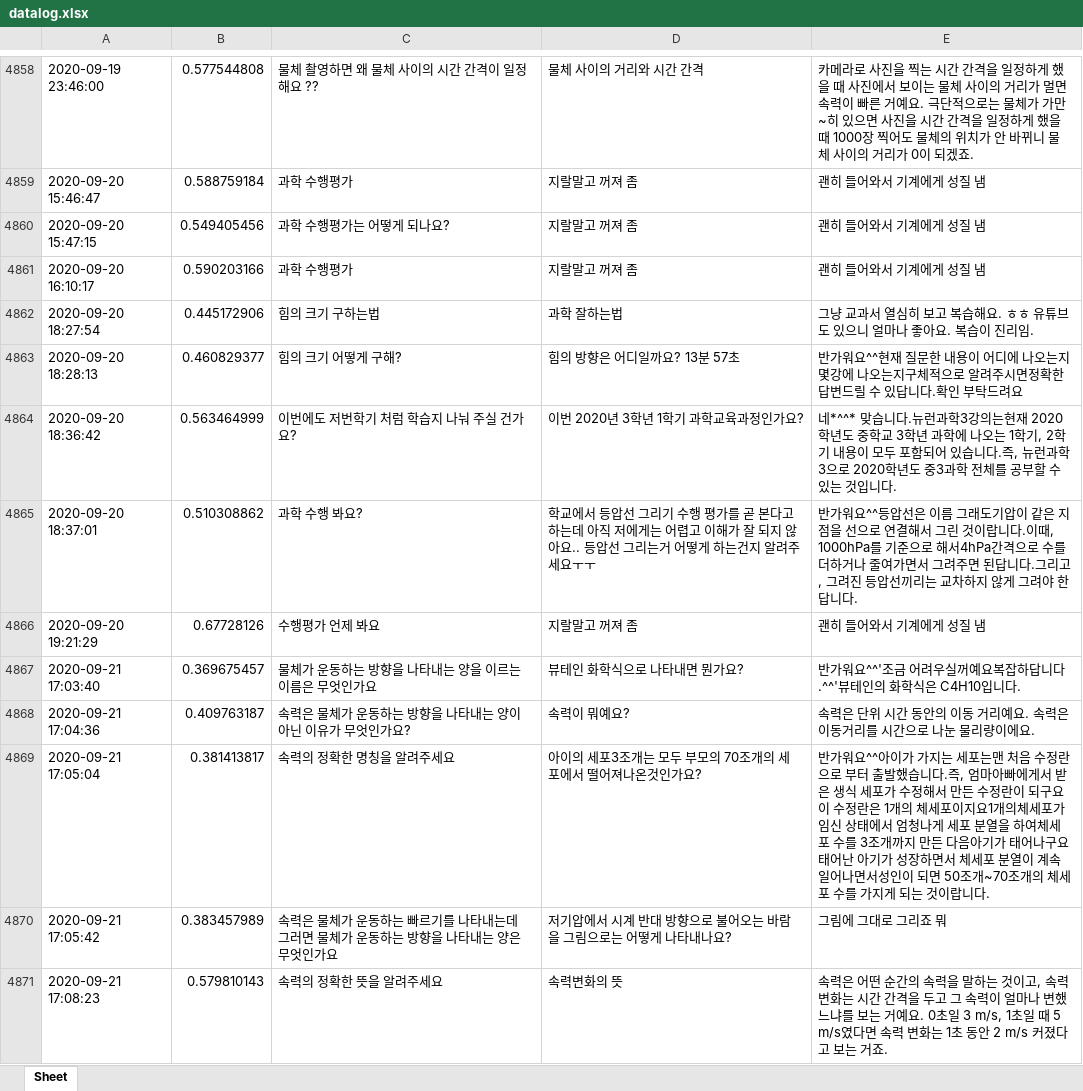
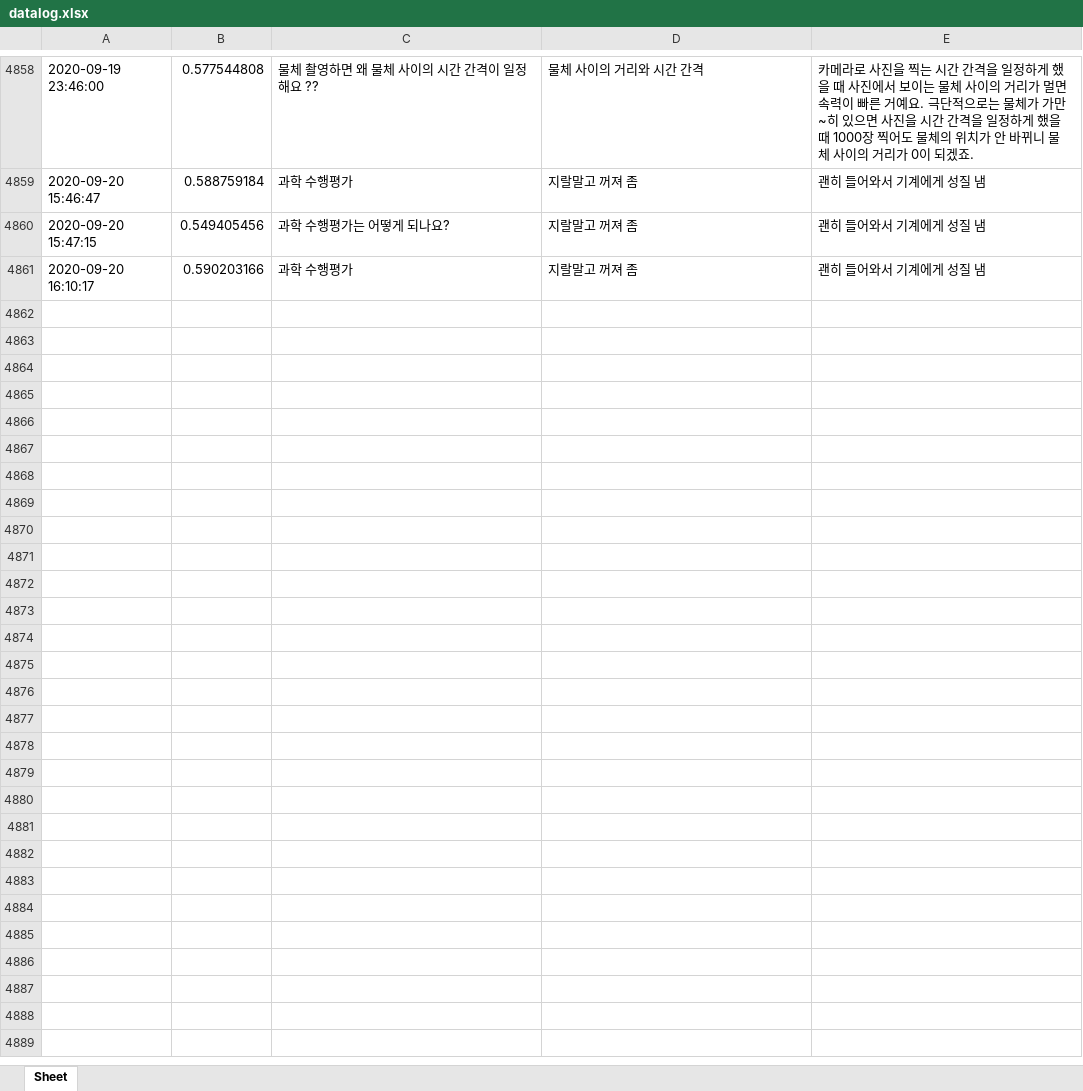
Before and after one commit to kungmo/faq_chatbot_science_3rd, an Excel workbook: data/datalog.xlsx, sheet Sheet, drawn as a sheet; only a part is shown, gaps mark what is left out; values as stored, in another font and other column widths than the file's, no borders; the diff covers the shown part only; the diff names each change by its address in the sheet, - before the commit and + after, or states it on an @@ line.

```diff
--- a/data/datalog.xlsx (sheet Sheet)
+++ b/data/datalog.xlsx (sheet Sheet)
-row 4862: 2020-09-20 18:27:54 | 0.445172906 | 힘의 크기 구하는법 | 과학 잘하는법 | 그냥 교과서 열심히 보고 복습해요. ㅎㅎ 유튜브도 있으니 얼마나 좋아요. 복습이 진리임.
-row 4863: 2020-09-20 18:28:13 | 0.460829377 | 힘의 크기 어떻게 구해? | 힘의 방향은 어디일까요? 13분 57초 | 반가워요^^현재 질문한 내용이 어디에 나오는지 몇강에 나오는지구체적으로 알려주시면정확한 답변드릴 수 있답니다.확인 부탁드려요
-row 4864: 2020-09-20 18:36:42 | 0.563464999 | 이번에도 저번학기 처럼 학습지 나눠 주실 건가요? | 이번 2020년 3학년 1학기 과학교육과정인가요? | 네*^^* 맞습니다.뉴런과학3강의는현재 2020학년도 중학교 3학년 과학에 나오는 1학기, 2학기 내용이 모두 포함되어 있습니다.즉, 뉴런과학3으로 2020학년도 중3과학 전체를 공부할 수 있는 것입니다.
-row 4865: 2020-09-20 18:37:01 | 0.510308862 | 과학 수행 봐요? | 학교에서 등압선 그리기 수행 평가를 곧 본다고 하는데 아직 저에게는 어렵고 이해가 잘 되지 않아요.. 등압선 그리는거 어떻게 하는건지 알려주세요ㅜㅜ | 반가워요^^등압선은 이름 그래도기압이 같은 지점을 선으로 연결해서 그린 것이랍니다.이때, 1000hPa를 기준으로 해서4hPa간격으로 수를 더하거나 줄여가면서 그려주면 된답니다.그리고, 그려진 등압선끼리는 교차하지 않게 그려야 한답니다.
-row 4866: 2020-09-20 19:21:29 | 0.67728126 | 수행평가 언제 봐요 | 지랄말고 꺼져 좀 | 괜히 들어와서 기계에게 성질 냄
-row 4867: 2020-09-21 17:03:40 | 0.369675457 | 물체가 운동하는 방향을 나타내는 양을 이르는 이름은 무엇인가요 | 뷰테인 화학식으로 나타내면 뭔가요? | 반가워요^^'조금 어려우실꺼예요복잡하답니다.^^'뷰테인의 화학식은 C4H10입니다.
-row 4868: 2020-09-21 17:04:36 | 0.409763187 | 속력은 물체가 운동하는 방향을 나타내는 양이 아닌 이유가 무엇인가요? | 속력이 뭐예요? | 속력은 단위 시간 동안의 이동 거리예요. 속력은 이동거리를 시간으로 나눈 물리량이에요.
-row 4869: 2020-09-21 17:05:04 | 0.381413817 | 속력의 정확한 명칭을 알려주세요 | 아이의 세포3조개는 모두 부모의 70조개의 세포에서 떨어져나온것인가요? | 반가워요^^아이가 가지는 세포는맨 처음 수정란으로 부터 출발했습니다.즉, 엄마아빠에게서 받은 생식 세포가 수정해서 만든 수정란이 되구요이 수정란은 1개의 체세포이지요1개의체세포가 임신 상태에서 엄청나게 세포 분열을 하여체세포 수를 3조개까지 만든 다음아기가 태어나구요태어난 아기가 성장하면서 체세포 분열이 계속 일어나면서성인이 되면 50조개~70조개의 체세포 수를 가지게 되는 것이랍니다.
-row 4870: 2020-09-21 17:05:42 | 0.383457989 | 속력은 물체가 운동하는 빠르기를 나타내는데 그러면 물체가 운동하는 방향을 나타내는 양은 무엇인가요 | 저기압에서 시계 반대 방향으로 불어오는 바람을 그림으로는 어떻게 나타내나요? | 그림에 그대로 그리죠 뭐
-row 4871: 2020-09-21 17:08:23 | 0.579810143 | 속력의 정확한 뜻을 알려주세요 | 속력변화의 뜻 | 속력은 어떤 순간의 속력을 말하는 것이고, 속력 변화는 시간 간격을 두고 그 속력이 얼마나 변했느냐를 보는 거예요. 0초일 3 m/s, 1초일 때 5 m/s였다면 속력 변화는 1초 동안 2 m/s 커졌다고 보는 거죠.
```
Also changed, not shown: 140 removed rows elsewhere in this sheet, data/df2_20200917_edited (백업).xlsx, data/df2_20200917_edited.xlsx, 3 other files.
